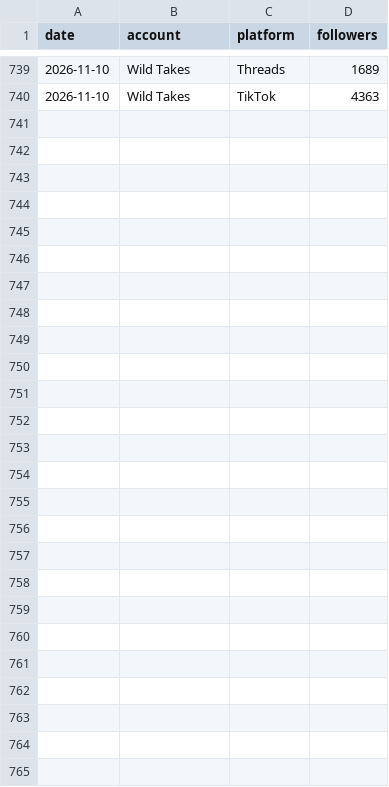
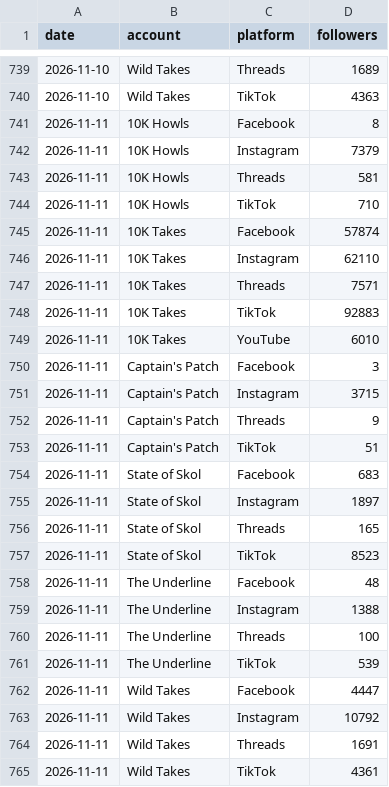
Before and after one commit to 10000takes/10k-hub, a CSV file: followers.csv, drawn as a sheet; only a part is shown, gaps mark what is left out.

```diff
--- a/followers.csv
+++ b/followers.csv
@@ -740 +740,26 @@ date,account,platform,followers
 2026-11-10,Wild Takes,TikTok,4363
+2026-11-11,10K Howls,Facebook,8
+2026-11-11,10K Howls,Instagram,7379
+2026-11-11,10K Howls,Threads,581
+2026-11-11,10K Howls,TikTok,710
+2026-11-11,10K Takes,Facebook,57874
+2026-11-11,10K Takes,Instagram,62110
+2026-11-11,10K Takes,Threads,7571
+2026-11-11,10K Takes,TikTok,92883
+2026-11-11,10K Takes,YouTube,6010
+2026-11-11,Captain's Patch,Facebook,3
+2026-11-11,Captain's Patch,Instagram,3715
+2026-11-11,Captain's Patch,Threads,9
+2026-11-11,Captain's Patch,TikTok,51
+2026-11-11,State of Skol,Facebook,683
+2026-11-11,State of Skol,Instagram,1897
+2026-11-11,State of Skol,Threads,165
+2026-11-11,State of Skol,TikTok,8523
+2026-11-11,The Underline,Facebook,48
+2026-11-11,The Underline,Instagram,1388
+2026-11-11,The Underline,Threads,100
+2026-11-11,The Underline,TikTok,539
+2026-11-11,Wild Takes,Facebook,4447
+2026-11-11,Wild Takes,Instagram,10792
+2026-11-11,Wild Takes,Threads,1691
+2026-11-11,Wild Takes,TikTok,4361
```
Also changed, not shown: metrics.csv, post_metrics.csv, 1 other file.
